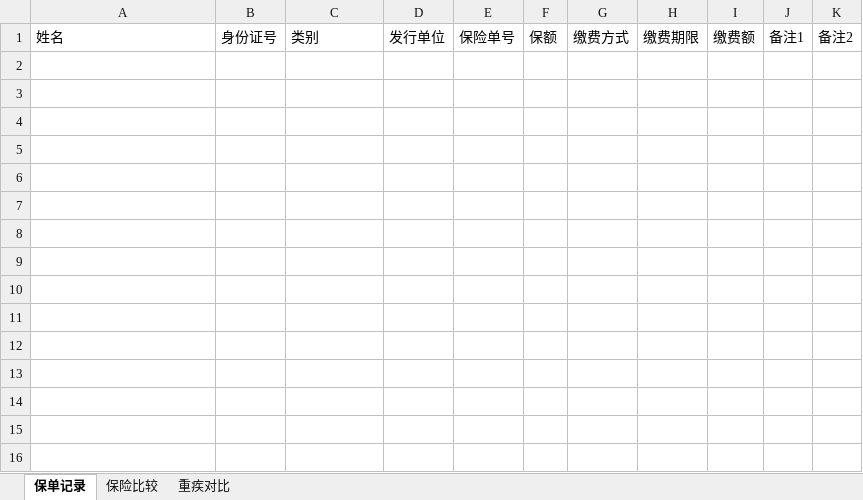
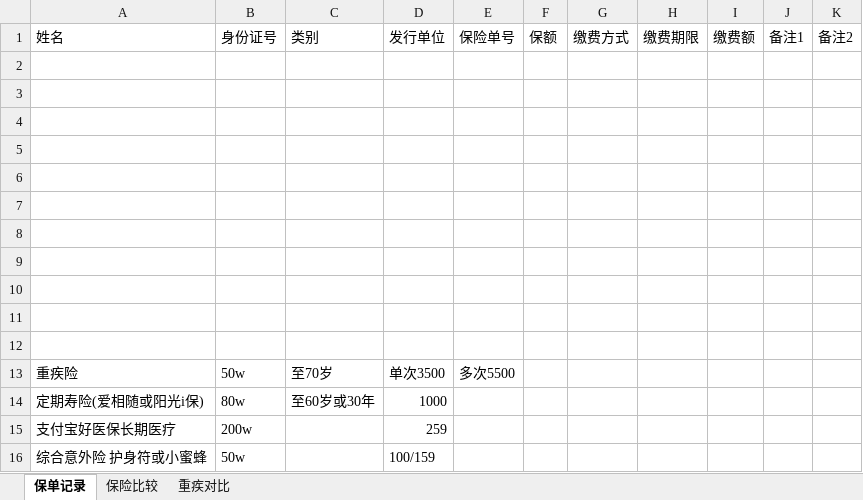
Before and after one commit to lonely917/SummaryForLearning, an Excel workbook: 保险/保险清单.xlsx, sheet 保单记录, drawn as a sheet; values as stored, in another font and other column widths than the file's, no borders; the diff names each change by its address in the sheet, - before the commit and + after, or states it on an @@ line.

```diff
--- a/保险/保险清单.xlsx (sheet 保单记录)
+++ b/保险/保险清单.xlsx (sheet 保单记录)
+row 2: (empty)
+row 3: (empty)
+row 4: (empty)
+row 5: (empty)
+row 6: (empty)
+row 7: (empty)
+row 8: (empty)
+row 9: (empty)
+row 10: (empty)
+row 11: (empty)
+row 12: (empty)
+row 13: 重疾险 | 50w | 至70岁 | 单次3500 | 多次5500
+row 14: 定期寿险(爱相随或阳光i保) | 80w | 至60岁或30年 | 1000
+row 15: 支付宝好医保长期医疗 | 200w |  | 259
+row 16: 综合意外险 护身符或小蜜蜂 | 50w |  | 100/159
```
Also changed, not shown: sheet 重疾对比, sheet 保险比较.
